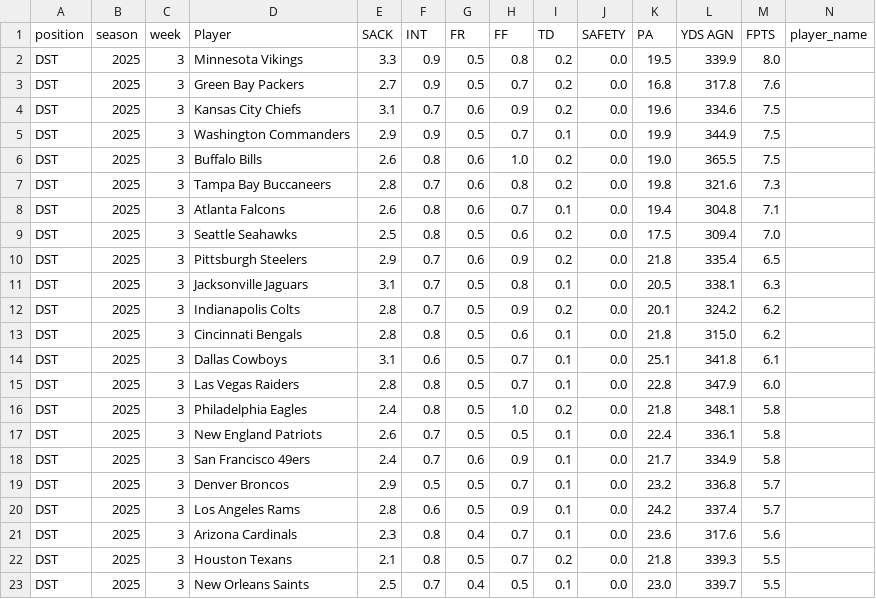
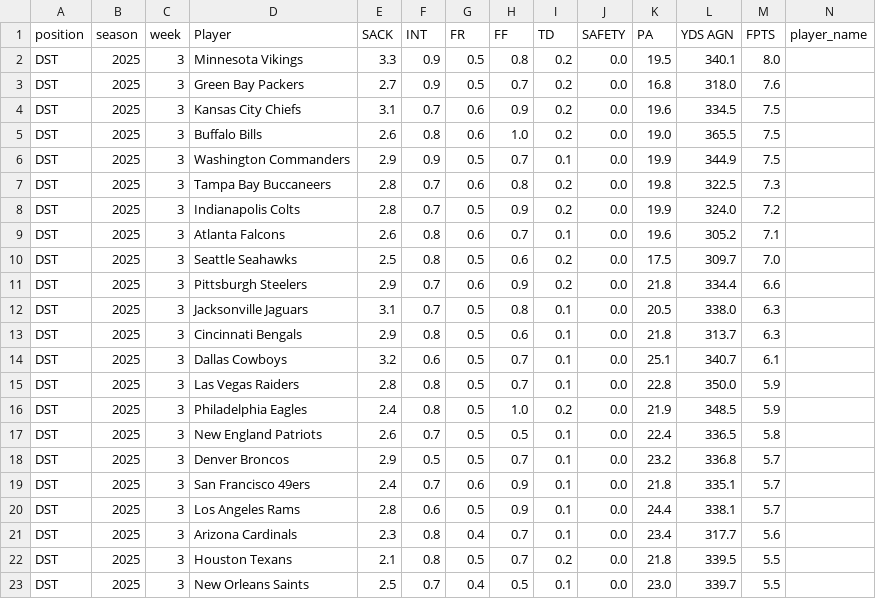
Before and after one commit to KoBeWa/fantasypros-projections, a CSV file: data/2025/week_current/dst.csv, drawn as a sheet; only a part is shown; removed rows and columns are numbered as before the commit, all else as after; rows hold the shown columns only; the diff covers the shown part only; the diff names each change by its address in the sheet, - before the commit and + after, or states it on an @@ line.

```diff
--- a/data/2025/week_current/dst.csv
+++ b/data/2025/week_current/dst.csv
-L2 (YDS AGN): 339.9
+L2 (YDS AGN): 340.1
-L3 (YDS AGN): 317.8
+L3 (YDS AGN): 318.0
-L4 (YDS AGN): 334.6
+L4 (YDS AGN): 334.5
@@ row 6 moved to row 5: DST @@
-L7 (YDS AGN): 321.6
+L7 (YDS AGN): 322.5
+row 8: DST | 2025 | 3 | Indianapolis Colts | 2.8 | 0.7 | 0.5 | 0.9 | 0.2 | 0.0 | 19.9 | 324.0 | 7.2
-K9 (PA): 19.4
+K9 (PA): 19.6
-L9 (YDS AGN): 304.8
+L9 (YDS AGN): 305.2
-L10 (YDS AGN): 309.4
+L10 (YDS AGN): 309.7
-L11 (YDS AGN): 335.4
+L11 (YDS AGN): 334.4
-M11 (FPTS): 6.5
+M11 (FPTS): 6.6
-L12 (YDS AGN): 338.1
+L12 (YDS AGN): 338.0
-row 12: DST | 2025 | 3 | Indianapolis Colts | 2.8 | 0.7 | 0.5 | 0.9 | 0.2 | 0.0 | 20.1 | 324.2 | 6.2
-E13 (SACK): 2.8
+E13 (SACK): 2.9
-L13 (YDS AGN): 315.0
+L13 (YDS AGN): 313.7
-M13 (FPTS): 6.2
+M13 (FPTS): 6.3
-E14 (SACK): 3.1
+E14 (SACK): 3.2
-L14 (YDS AGN): 341.8
+L14 (YDS AGN): 340.7
-L15 (YDS AGN): 347.9
+L15 (YDS AGN): 350.0
-M15 (FPTS): 6.0
+M15 (FPTS): 5.9
-K16 (PA): 21.8
+K16 (PA): 21.9
-L16 (YDS AGN): 348.1
+L16 (YDS AGN): 348.5
-M16 (FPTS): 5.8
+M16 (FPTS): 5.9
-L17 (YDS AGN): 336.1
+L17 (YDS AGN): 336.5
-row 18: DST | 2025 | 3 | San Francisco 49ers | 2.4 | 0.7 | 0.6 | 0.9 | 0.1 | 0.0 | 21.7 | 334.9 | 5.8
+row 19: DST | 2025 | 3 | San Francisco 49ers | 2.4 | 0.7 | 0.6 | 0.9 | 0.1 | 0.0 | 21.8 | 335.1 | 5.7
-K20 (PA): 24.2
+K20 (PA): 24.4
-L20 (YDS AGN): 337.4
+L20 (YDS AGN): 338.1
-K21 (PA): 23.6
+K21 (PA): 23.4
-L21 (YDS AGN): 317.6
+L21 (YDS AGN): 317.7
-L22 (YDS AGN): 339.3
+L22 (YDS AGN): 339.5
```
Also changed, not shown: 1 added row, 1 removed row and 22 edited cells elsewhere in this file, data/2025/week_current/k.csv, data/2025/week_current/qb.csv, 3 other files.
